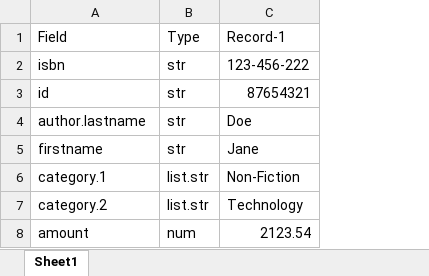
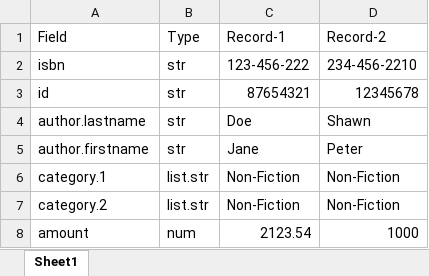
Before and after one commit to joeycmlam/njstool, an Excel workbook: src/app/app-playloader/sample.xlsx, sheet Sheet1, drawn as a sheet; values as stored, in another font and other column widths than the file's, no borders; the diff names each change by its address in the sheet, - before the commit and + after, or states it on an @@ line.

Commit message:
enhance it to support multiple records

```diff
--- a/src/app/app-playloader/sample.xlsx (sheet Sheet1)
+++ b/src/app/app-playloader/sample.xlsx (sheet Sheet1)
+column D (Record-2), rows 2-8: 234-456-2210 | 12345678 | Shawn | Peter | Non-Fiction | Non-Fiction | 1000
-A5 (Field): firstname
+A5 (Field): author.firstname
-C7 (Record-1): Technology
+C7 (Record-1): Non-Fiction
```
Also changed, not shown: 3 other files.
